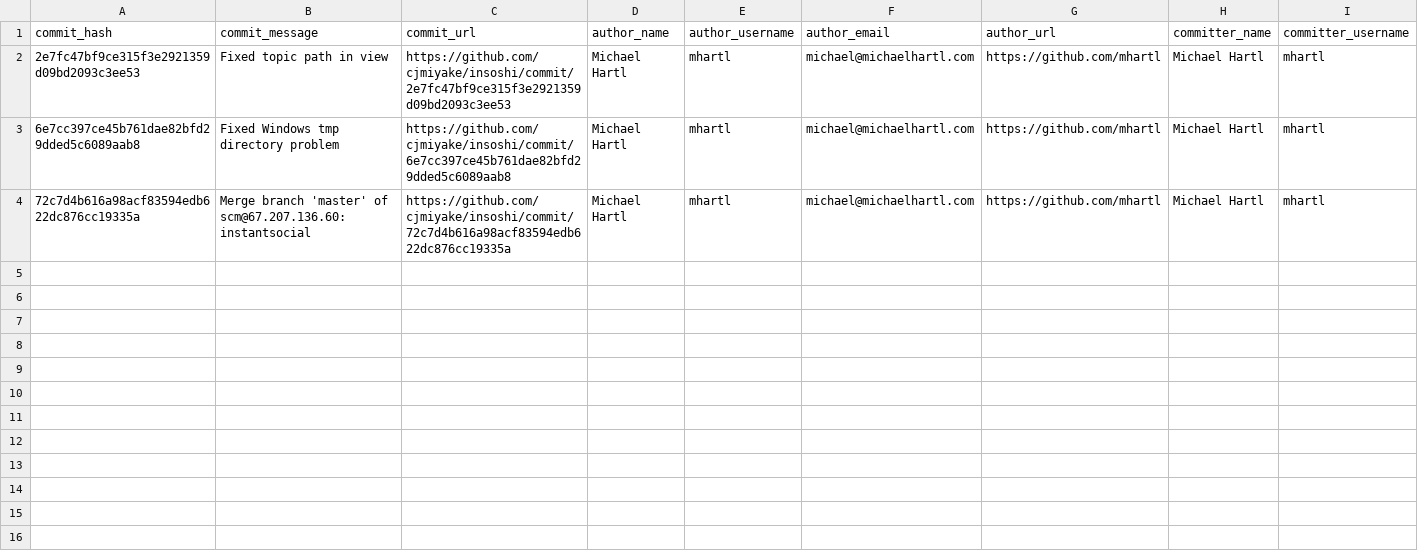
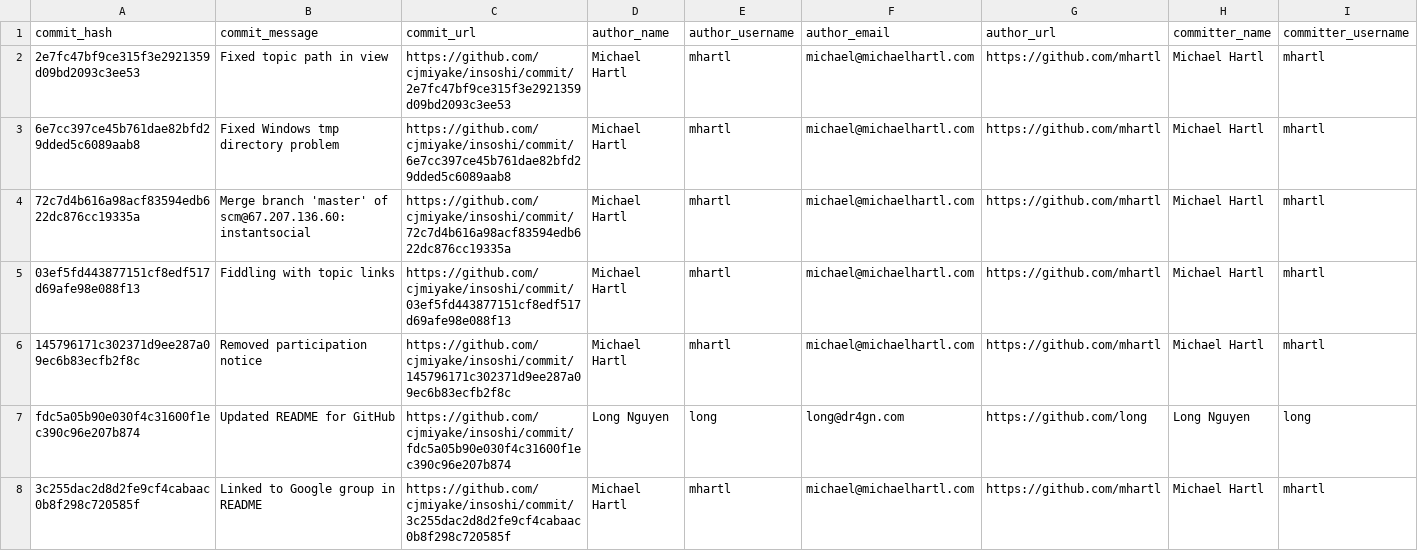
Before and after one commit to JoshPugli/SteelEye-Initial-Assignment, a CSV file: github-scraper/commits_insoshi.csv, drawn as a sheet; only a part is shown; rows hold the shown columns only; the diff names each change by its address in the sheet, - before the commit and + after, or states it on an @@ line.

```diff
--- a/github-scraper/commits_insoshi.csv
+++ b/github-scraper/commits_insoshi.csv
+row 5: 03ef5fd443877151cf8edf517d69afe98e088f13 | Fiddling with topic links | https://github.com/cjmiyake/insoshi/commit/03ef5fd443877151cf8edf517d69afe98e088f13 | Michael Hartl | mhartl | michael@michaelhartl.com | https://github.com/mhartl | Michael Hartl | mhartl
+row 6: 145796171c302371d9ee287a09ec6b83ecfb2f8c | Removed participation notice | https://github.com/cjmiyake/insoshi/commit/145796171c302371d9ee287a09ec6b83ecfb2f8c | Michael Hartl | mhartl | michael@michaelhartl.com | https://github.com/mhartl | Michael Hartl | mhartl
+row 7: fdc5a05b90e030f4c31600f1ec390c96e207b874 | Updated README for GitHub | https://github.com/cjmiyake/insoshi/commit/fdc5a05b90e030f4c31600f1ec390c96e207b874 | Long Nguyen | long | long@dr4gn.com | https://github.com/long | Long Nguyen | long
+row 8: 3c255dac2d8d2fe9cf4cabaac0b8f298c720585f | Linked to Google group in README | https://github.com/cjmiyake/insoshi/commit/3c255dac2d8d2fe9cf4cabaac0b8f298c720585f | Michael Hartl | mhartl | michael@michaelhartl.com | https://github.com/mhartl | Michael Hartl | mhartl
```
Also changed, not shown: github-scraper/repo_details_.csv, 9 other files.
